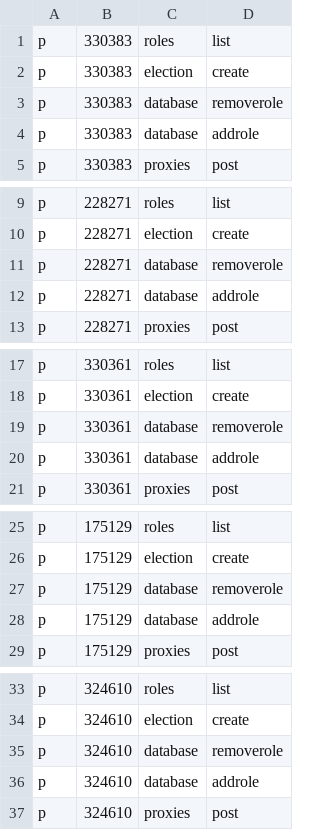
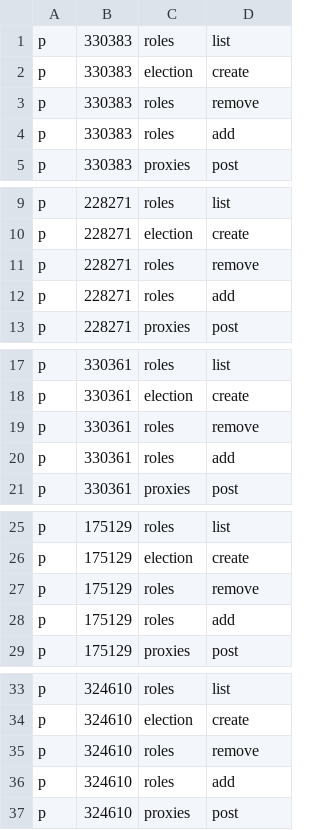
Before and after one commit to dedis/d-voting, a CSV file: web/backend/policy.csv, drawn as a sheet; only a part is shown, gaps mark what is left out; the diff covers the shown part only.

```diff
--- a/web/backend/policy.csv
+++ b/web/backend/policy.csv
@@ -2,4 +2,4 @@ p, 330383, roles, list
 p, 330383, election, create
-p, 330383, database, removerole
-p, 330383, database, addrole
+p, 330383, roles, remove
+p, 330383, roles, add
 p, 330383, proxies, post
@@ -10,4 +10,4 @@ p, 228271, roles, list
 p, 228271, election, create
-p, 228271, database, removerole
-p, 228271, database, addrole
+p, 228271, roles, remove
+p, 228271, roles, add
 p, 228271, proxies, post
@@ -18,4 +18,4 @@ p, 330361, roles, list
 p, 330361, election, create
-p, 330361, database, removerole
-p, 330361, database, addrole
+p, 330361, roles, remove
+p, 330361, roles, add
 p, 330361, proxies, post
@@ -26,4 +26,4 @@ p, 175129, roles, list
 p, 175129, election, create
-p, 175129, database, removerole
-p, 175129, database, addrole
+p, 175129, roles, remove
+p, 175129, roles, add
 p, 175129, proxies, post
@@ -34,4 +34,4 @@ p, 324610, roles, list
 p, 324610, election, create
-p, 324610, database, removerole
-p, 324610, database, addrole
+p, 324610, roles, remove
+p, 324610, roles, add
 p, 324610, proxies, post
```
Also changed, not shown: 12 edited cells elsewhere in this file, 3 other files.
